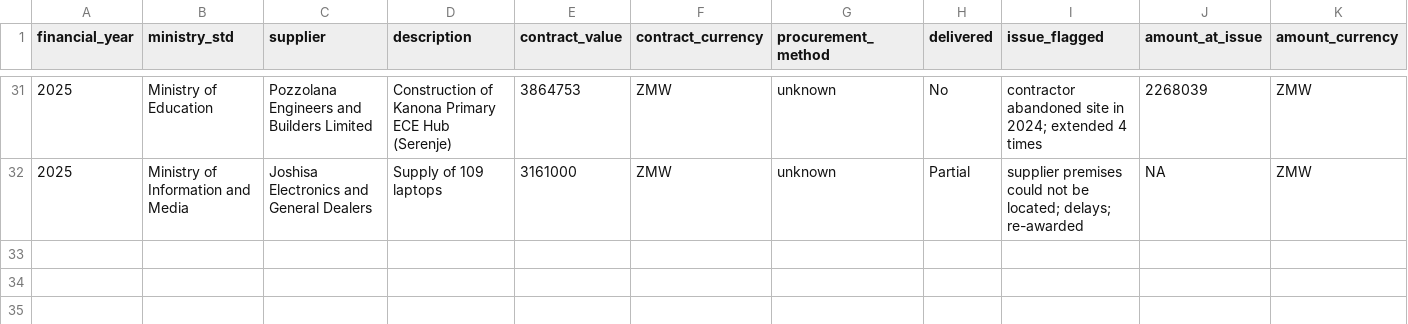
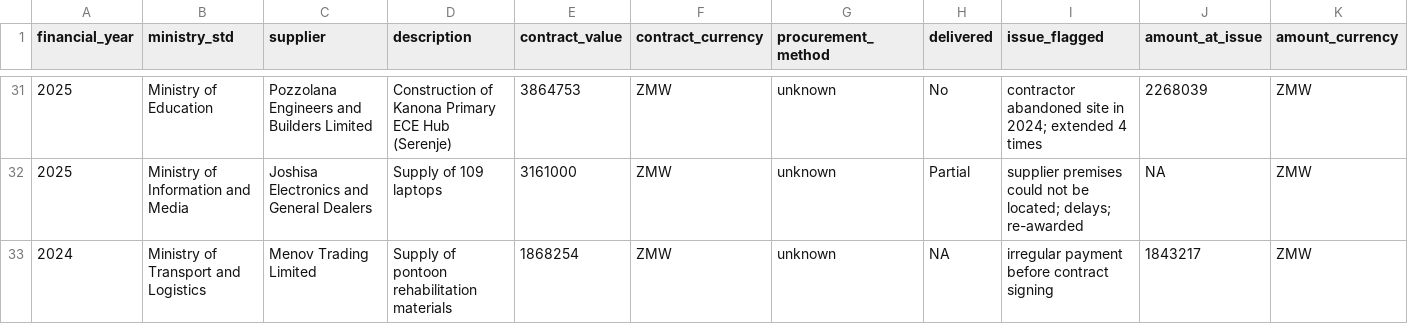
Before and after one commit to Chanza-bj/AG_Report_Analysis, a CSV file: data_clean/contracts_flagged.csv, drawn as a sheet; only a part is shown, gaps mark what is left out; rows hold the shown columns only; the diff names each change by its address in the sheet, - before the commit and + after, or states it on an @@ line.

Commit message:
Contract batch 6 (Transport): Menov Trading pontoon materials (payment before signing); 32 contracts

```diff
--- a/data_clean/contracts_flagged.csv
+++ b/data_clean/contracts_flagged.csv
+row 33: 2024 | Ministry of Transport and Logistics | Menov Trading Limited | Supply of pontoon rehabilitation materials | 1868254 | ZMW | unknown | NA | irregular payment before contract signing | 1843217 | ZMW
```
Also changed, not shown: 2 other files.
